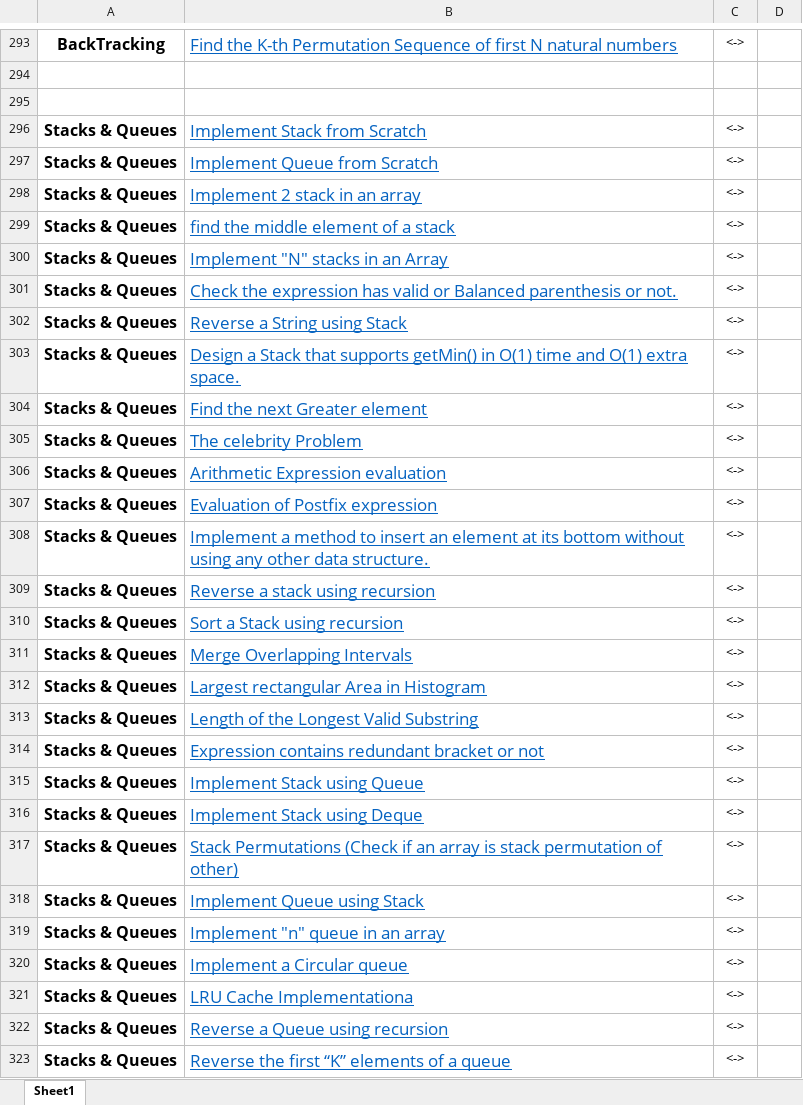
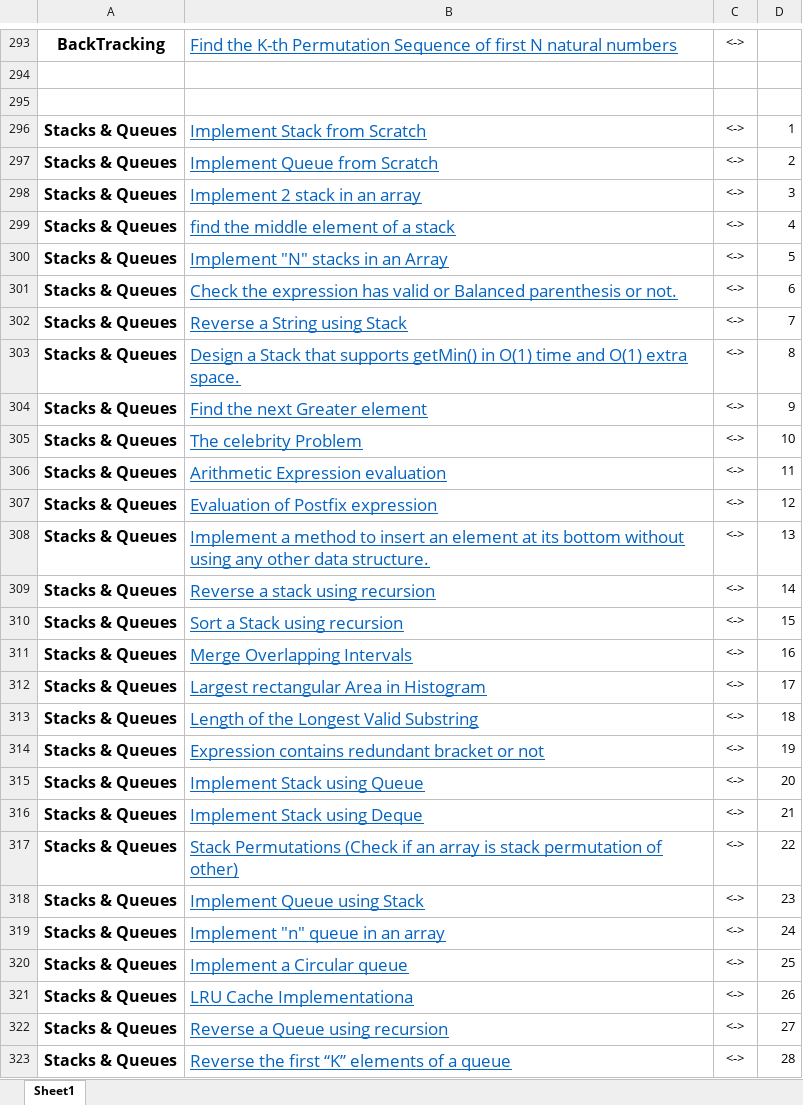
Before and after one commit to anishsingh42/DSA_EveryDay, an Excel workbook: 450_Questions/450Question.xlsx, sheet Sheet1, drawn as a sheet; only a part is shown, gaps mark what is left out; values as stored, in another font and other column widths than the file's, no borders; the diff covers the shown part only; the diff names each change by its address in the sheet, - before the commit and + after, or states it on an @@ line.

```diff
--- a/450_Questions/450Question.xlsx (sheet Sheet1)
+++ b/450_Questions/450Question.xlsx (sheet Sheet1)
-D296: (empty)
+D296: 1
-D297: (empty)
+D297: 2
-D298: (empty)
+D298: 3
-D299: (empty)
+D299: 4
-D300: (empty)
+D300: 5
-D301: (empty)
+D301: 6
-D302: (empty)
+D302: 7
-D303: (empty)
+D303: 8
-D304: (empty)
+D304: 9
-D305: (empty)
+D305: 10
-D306: (empty)
+D306: 11
-D307: (empty)
+D307: 12
-D308: (empty)
+D308: 13
-D309: (empty)
+D309: 14
-D310: (empty)
+D310: 15
-D311: (empty)
+D311: 16
-D312: (empty)
+D312: 17
-D313: (empty)
+D313: 18
-D314: (empty)
+D314: 19
-D315: (empty)
+D315: 20
-D316: (empty)
+D316: 21
-D317: (empty)
+D317: 22
-D318: (empty)
+D318: 23
-D319: (empty)
+D319: 24
-D320: (empty)
+D320: 25
-D321: (empty)
+D321: 26
-D322: (empty)
+D322: 27
-D323: (empty)
+D323: 28
```
Also changed, not shown: 47 edited cells and cell formats elsewhere in this sheet, 17 other files.
